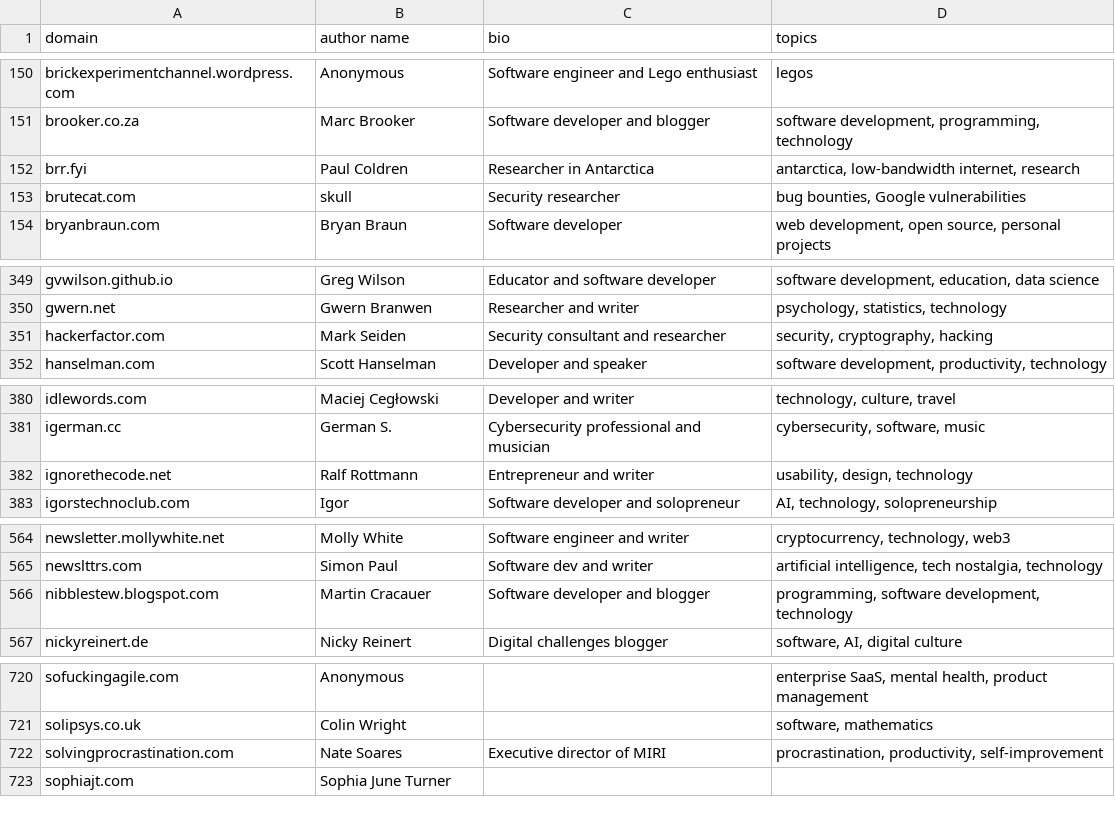
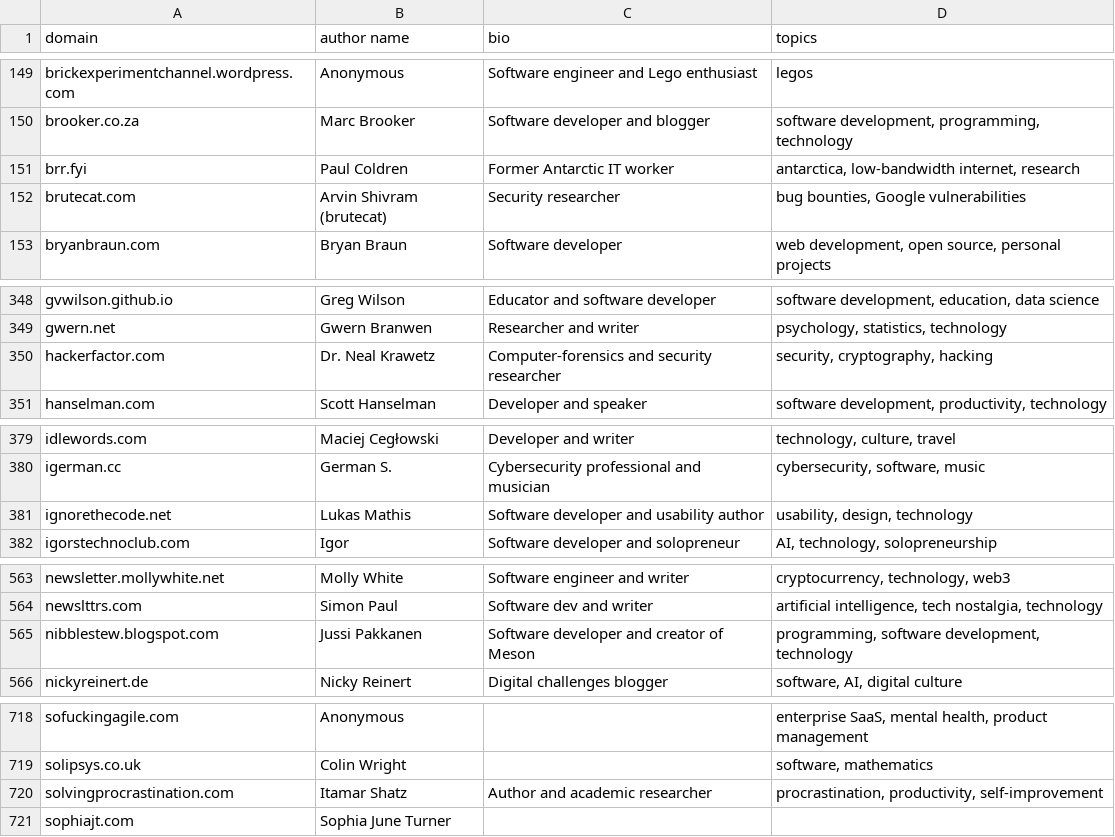
Before and after one commit to mtlynch/hn-popularity-contest-data, a CSV file: data/domains-meta.csv, drawn as a sheet; only a part is shown, gaps mark what is left out; the diff covers the shown part only.

```diff
--- a/data/domains-meta.csv
+++ b/data/domains-meta.csv
@@ -151,4 +150,4 @@ brickexperimentchannel.wordpress.com,Anonymous,Software engineer and Lego enthus
 brooker.co.za,Marc Brooker,Software developer and blogger,"software development, programming, technology"
-brr.fyi,Paul Coldren,Researcher in Antarctica,"antarctica, low-bandwidth internet, research"
-brutecat.com,skull,Security researcher,"bug bounties, Google vulnerabilities"
+brr.fyi,Paul Coldren,Former Antarctic IT worker,"antarctica, low-bandwidth internet, research"
+brutecat.com,Arvin Shivram (brutecat),Security researcher,"bug bounties, Google vulnerabilities"
 bryanbraun.com,Bryan Braun,Software developer,"web development, open source, personal projects"
@@ -350,3 +349,3 @@ gvwilson.github.io,Greg Wilson,Educator and software developer,"software develop
 gwern.net,Gwern Branwen,Researcher and writer,"psychology, statistics, technology"
-hackerfactor.com,Mark Seiden,Security consultant and researcher,"security, cryptography, hacking"
+hackerfactor.com,Dr. Neal Krawetz,Computer-forensics and security researcher,"security, cryptography, hacking"
 hanselman.com,Scott Hanselman,Developer and speaker,"software development, productivity, technology"
@@ -381,3 +380,3 @@ idlewords.com,Maciej Cegłowski,Developer and writer,"technology, culture, trave
 igerman.cc,German S.,Cybersecurity professional and musician,"cybersecurity, software, music"
-ignorethecode.net,Ralf Rottmann,Entrepreneur and writer,"usability, design, technology"
+ignorethecode.net,Lukas Mathis,Software developer and usability author,"usability, design, technology"
 igorstechnoclub.com,Igor,Software developer and solopreneur,"AI, technology, solopreneurship"
@@ -565,3 +564,3 @@ newsletter.mollywhite.net,Molly White,Software engineer and writer,"cryptocurren
 newslttrs.com,Simon Paul,Software dev and writer,"artificial intelligence, tech nostalgia, technology"
-nibblestew.blogspot.com,Martin Cracauer,Software developer and blogger,"programming, software development, technology"
+nibblestew.blogspot.com,Jussi Pakkanen,Software developer and creator of Meson,"programming, software development, technology"
 nickyreinert.de,Nicky Reinert,Digital challenges blogger,"software, AI, digital culture"
@@ -721,3 +719,3 @@ sofuckingagile.com,Anonymous,,"enterprise SaaS, mental health, product managemen
 solipsys.co.uk,Colin Wright,,"software, mathematics"
-solvingprocrastination.com,Nate Soares,Executive director of MIRI,"procrastination, productivity, self-improvement"
+solvingprocrastination.com,Itamar Shatz,Author and academic researcher,"procrastination, productivity, self-improvement"
 sophiajt.com,Sophia June Turner,,
```
Also changed, not shown: 2 removed rows and 48 edited cells elsewhere in this file, 1 other file.
